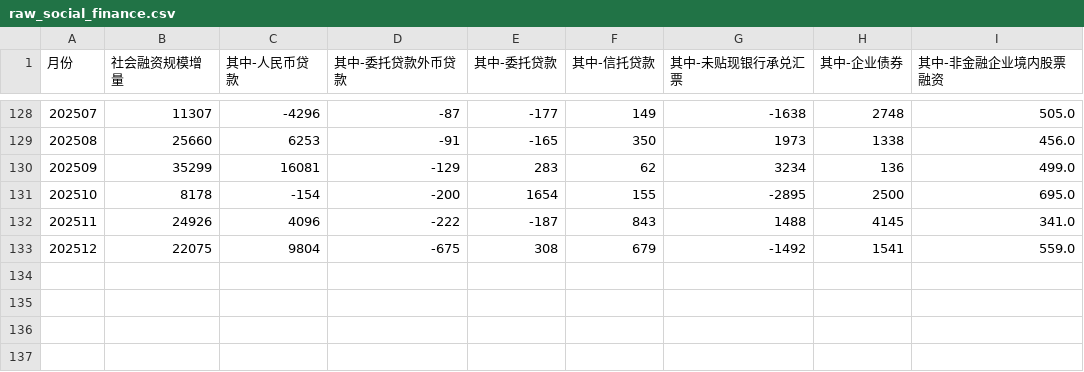
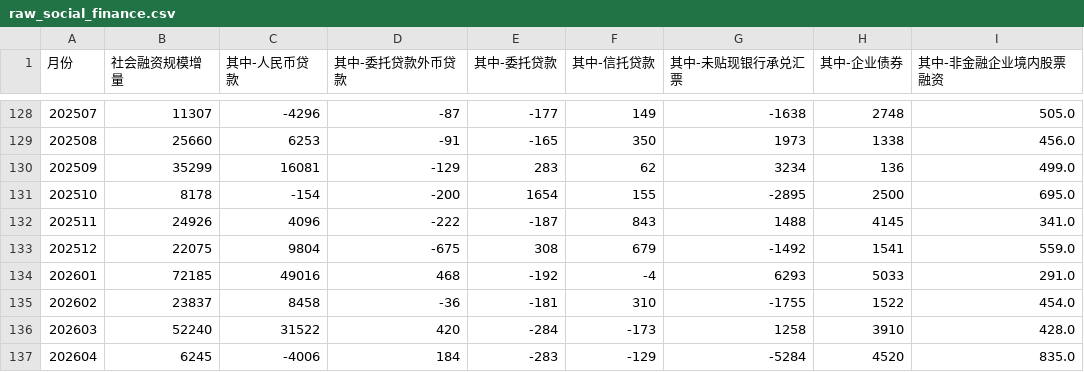
Before and after one commit to dghtr54/cry, a CSV file: data/raw_social_finance.csv, drawn as a sheet; only a part is shown, gaps mark what is left out; the diff names each change by its address in the sheet, - before the commit and + after, or states it on an @@ line.

```diff
--- a/data/raw_social_finance.csv
+++ b/data/raw_social_finance.csv
+row 134: 202601 | 72185 | 49016 | 468 | -192 | -4 | 6293 | 5033 | 291.0
+row 135: 202602 | 23837 | 8458 | -36 | -181 | 310 | -1755 | 1522 | 454.0
+row 136: 202603 | 52240 | 31522 | 420 | -284 | -173 | 1258 | 3910 | 428.0
+row 137: 202604 | 6245 | -4006 | 184 | -283 | -129 | -5284 | 4520 | 835.0
```
Also changed, not shown: data/raw_fx.csv, data/raw_m2.csv, 1 other file.
